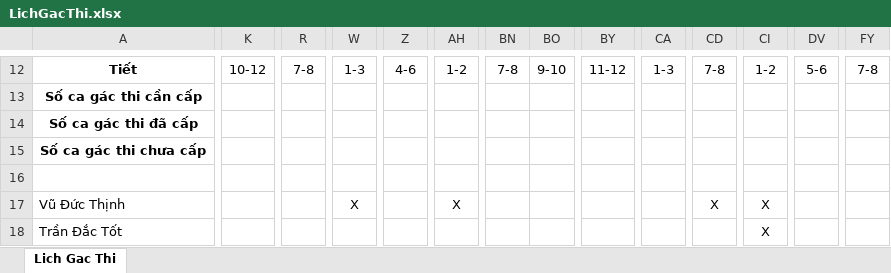
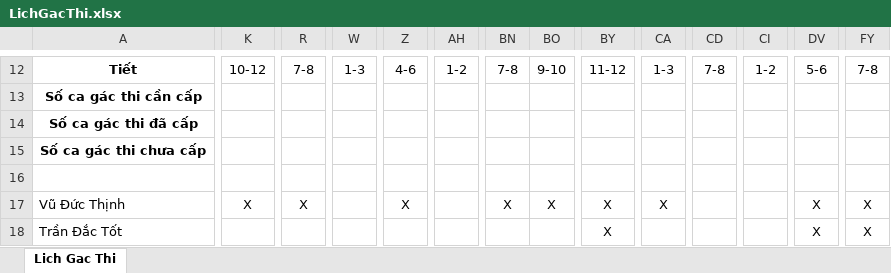
Before and after one commit to quocvuong12321/TriTueNhanTao, an Excel workbook: LichGacThi.xlsx, sheet Lich Gac Thi, drawn as a sheet; only a part is shown, gaps mark what is left out; values as stored, in another font and other column widths than the file's, no borders; charts and pictures not drawn; the diff covers the shown part only; the diff names each change by its address in the sheet, - before the commit and + after, or states it on an @@ line.

```diff
--- a/LichGacThi.xlsx (sheet Lich Gac Thi)
+++ b/LichGacThi.xlsx (sheet Lich Gac Thi)
-K17: (empty)
+K17: X
-R17: (empty)
+R17: X
-W17: X
+W17: (empty)
-Z17: (empty)
+Z17: X
-AH17: X
+AH17: (empty)
-BN17: (empty)
+BN17: X
-BO17: (empty)
+BO17: X
-BY17:BY18: (empty)
+BY17:BY18: X
-CA17: (empty)
+CA17: X
-CD17: X
+CD17: (empty)
-CI17:CI18: X
+CI17:CI18: (empty)
-DV17:DV18: (empty)
+DV17:DV18: X
-FY17:FY18: (empty)
+FY17:FY18: X
```
Also changed, not shown: 813 edited cells elsewhere in this sheet, LichThi1_212.xlsx, LichThi2_554.xlsx, 7 other files.
